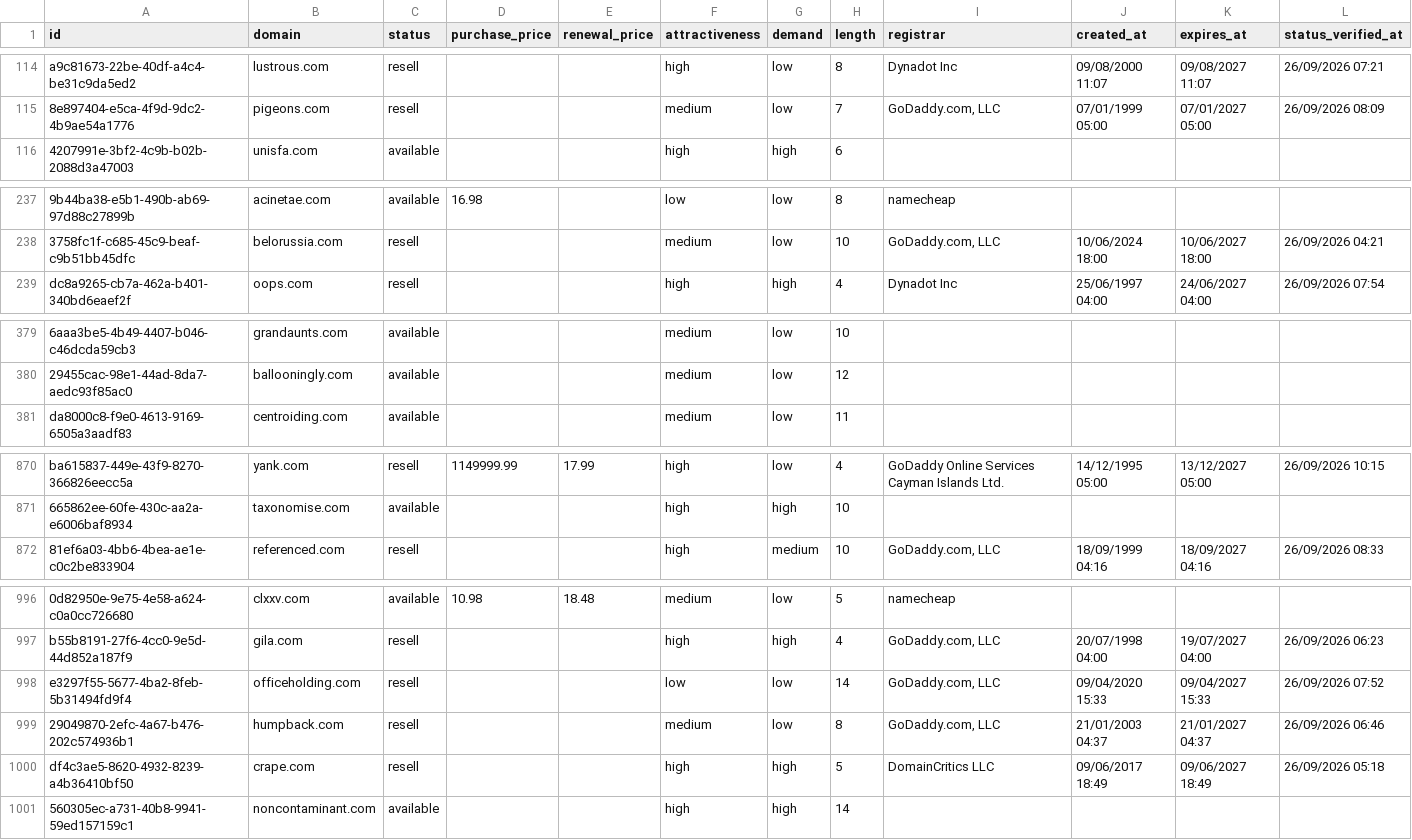
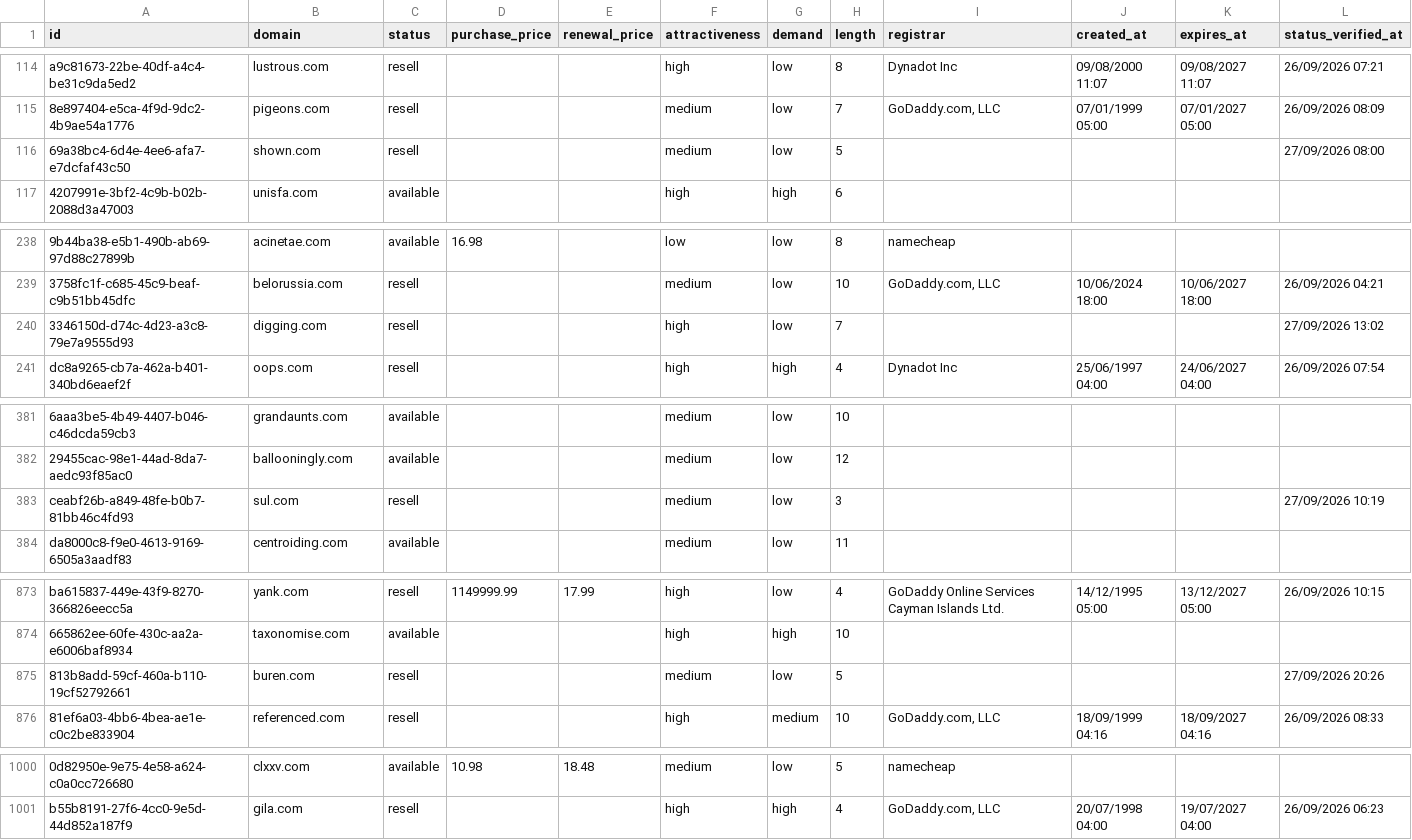
Before and after one commit to UniqueDomains/com-oneword-domains, a CSV file: com.csv, drawn as a sheet; only a part is shown, gaps mark what is left out; removed rows and columns are numbered as before the commit, all else as after; the diff covers the shown part only; the diff names each change by its address in the sheet, - before the commit and + after, or states it on an @@ line.

Commit message:
Domains update

```diff
--- a/com.csv
+++ b/com.csv
+row 116: 69a38bc4-6d4e-4ee6-afa7-e7dcfaf43c50 | shown.com | resell |  |  | medium | low | 5 |  |  |  | 27/09/2026 08:00
+row 240: 3346150d-d74c-4d23-a3c8-79e7a9555d93 | digging.com | resell |  |  | high | low | 7 |  |  |  | 27/09/2026 13:02
+row 383: ceabf26b-a849-48fe-b0b7-81bb46c4fd93 | sul.com | resell |  |  | medium | low | 3 |  |  |  | 27/09/2026 10:19
+row 875: 813b8add-59cf-460a-b110-19cf52792661 | buren.com | resell |  |  | medium | low | 5 |  |  |  | 27/09/2026 20:26
-row 998: e3297f55-5677-4ba2-8feb-5b31494fd9f4 | officeholding.com | resell |  |  | low | low | 14 | GoDaddy.com, LLC | 09/04/2020 15:33 | 09/04/2027 15:33 | 26/09/2026 07:52
-row 999: 29049870-2efc-4a67-b476-202c574936b1 | humpback.com | resell |  |  | medium | low | 8 | GoDaddy.com, LLC | 21/01/2003 04:37 | 21/01/2027 04:37 | 26/09/2026 06:46
-row 1000: df4c3ae5-8620-4932-8239-a4b36410bf50 | crape.com | resell |  |  | high | high | 5 | DomainCritics LLC | 09/06/2017 18:49 | 09/06/2027 18:49 | 26/09/2026 05:18
-row 1001: 560305ec-a731-40b8-9941-59ed157159c1 | noncontaminant.com | available |  |  | high | high | 14
```
Also changed, not shown: 30 edited cells elsewhere in this file, 4 other files.
